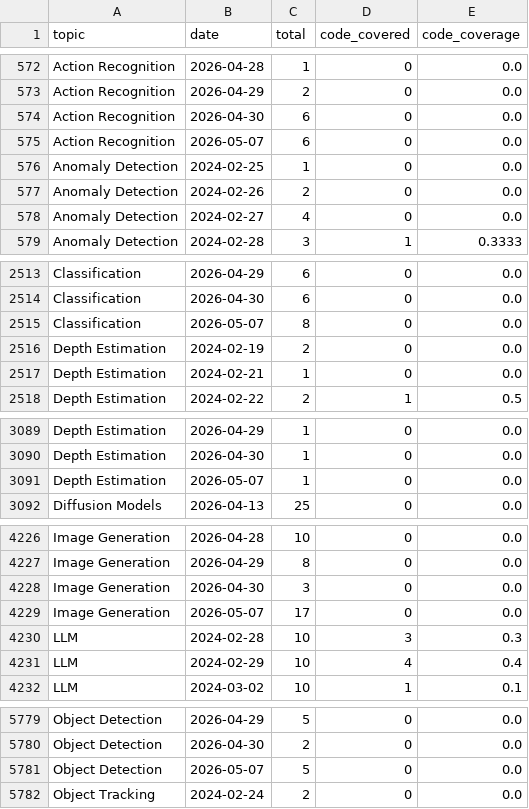
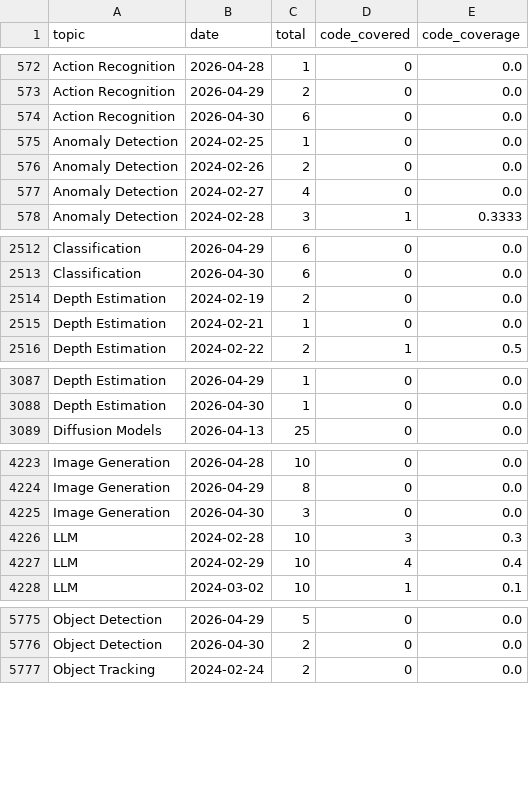
Before and after one commit to isLinXu/paper-list, a CSV file: docs/analytics/data/code_coverage_daily.csv, drawn as a sheet; only a part is shown, gaps mark what is left out; the diff covers the shown part only; the diff names each change by its address in the sheet, - before the commit and + after, or states it on an @@ line.

```diff
--- a/docs/analytics/data/code_coverage_daily.csv
+++ b/docs/analytics/data/code_coverage_daily.csv
-row 575: Action Recognition | 2026-05-07 | 6 | 0 | 0.0
-row 2515: Classification | 2026-05-07 | 8 | 0 | 0.0
-row 3091: Depth Estimation | 2026-05-07 | 1 | 0 | 0.0
-row 4229: Image Generation | 2026-05-07 | 17 | 0 | 0.0
-row 5781: Object Detection | 2026-05-07 | 5 | 0 | 0.0
```
Also changed, not shown: 6 removed rows elsewhere in this file, docs/analytics/data/code_coverage_monthly.csv, docs/analytics/data/daily_counts.csv, 40 other files.
